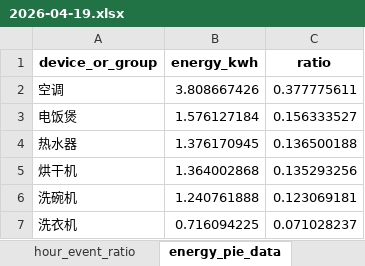
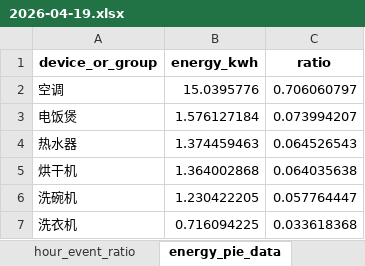
Before and after one commit to scutwlguo/jie-neng-jian-pai, an Excel workbook: data/all_datasets/REDD/REDD_House6_stats/2026-04-19.xlsx, sheet energy_pie_data, drawn as a sheet; values as stored, in another font and other column widths than the file's, no borders; the diff names each change by its address in the sheet, - before the commit and + after, or states it on an @@ line.

```diff
--- a/data/all_datasets/REDD/REDD_House6_stats/2026-04-19.xlsx (sheet energy_pie_data)
+++ b/data/all_datasets/REDD/REDD_House6_stats/2026-04-19.xlsx (sheet energy_pie_data)
-B2 (energy_kwh): 3.808667426
+B2 (energy_kwh): 15.0395776
-C2 (ratio): 0.377775611
+C2 (ratio): 0.706060797
-C3 (ratio): 0.156333527
+C3 (ratio): 0.073994207
-B4 (energy_kwh): 1.376170945
+B4 (energy_kwh): 1.374459463
-C4 (ratio): 0.136500188
+C4 (ratio): 0.064526543
-C5 (ratio): 0.135293256
+C5 (ratio): 0.064035638
-B6 (energy_kwh): 1.240761888
+B6 (energy_kwh): 1.230422205
-C6 (ratio): 0.123069181
+C6 (ratio): 0.057764447
-C7 (ratio): 0.071028237
+C7 (ratio): 0.033618368
```
Also changed, not shown: sheet heating_power_curve, sheet result_M, sheet event_summary, sheet total_power_curve, sheet hour_event_ratio, sheet energy_bar_data, data/all_datasets/REDD/REDD_House6_stats/2026-04-15.xlsx, data/all_datasets/REDD/REDD_House6_stats/2026-04-16.xlsx, 24 other files.
